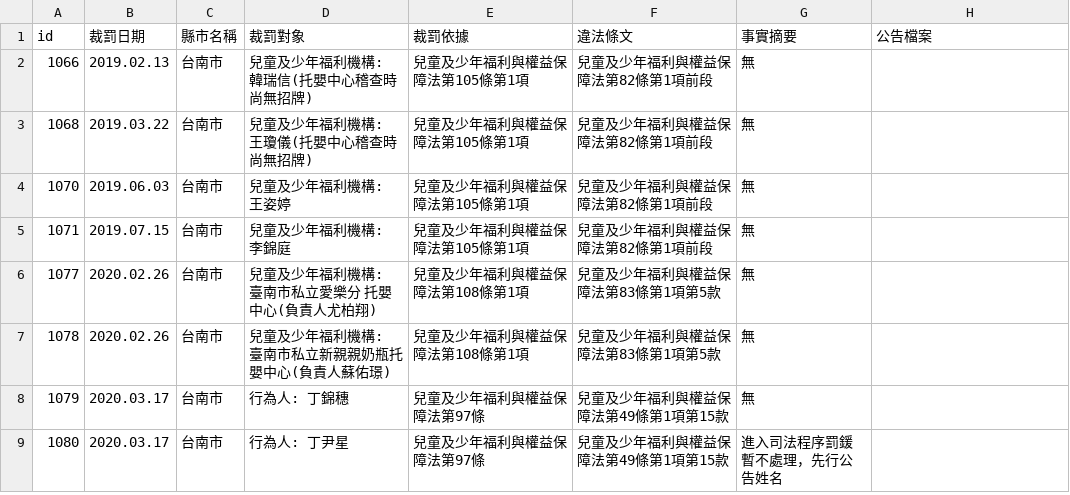
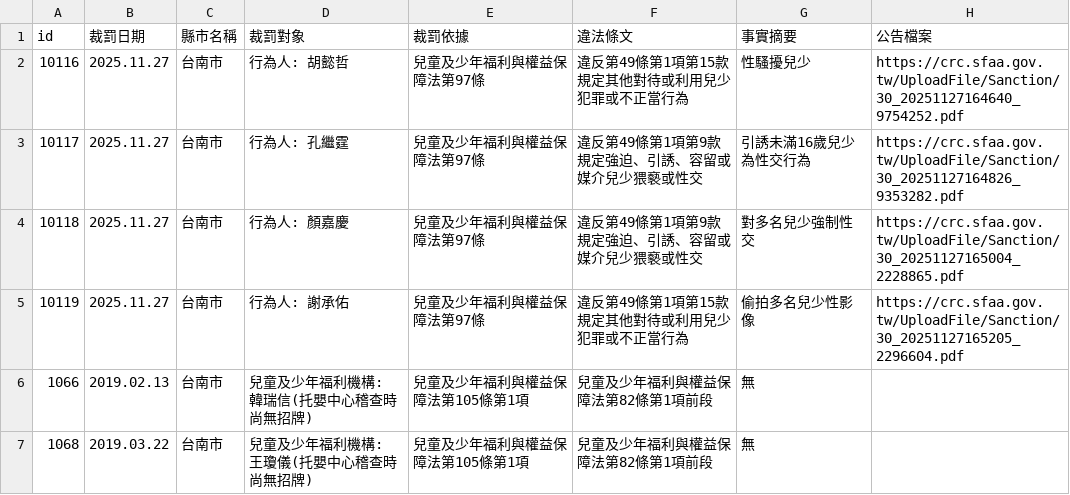
Before and after one commit to kiang/crc.sfaa.gov.tw, a CSV file: data/台南市.csv, drawn as a sheet; only a part is shown; the shorter side is filled out with more unchanged rows; the diff names each change by its address in the sheet, - before the commit and + after, or states it on an @@ line.

```diff
--- a/data/台南市.csv
+++ b/data/台南市.csv
+row 2: 10116 | 2025.11.27 | 台南市 | 行為人: 胡懿哲 | 兒童及少年福利與權益保障法第97條 | 違反第49條第1項第15款規定其他對待或利用兒少犯罪或不正當行為 | 性騷擾兒少 | https://crc.sfaa.gov.tw/UploadFile/Sanction/30_20251127164640_9754252.pdf
+row 3: 10117 | 2025.11.27 | 台南市 | 行為人: 孔繼霆 | 兒童及少年福利與權益保障法第97條 | 違反第49條第1項第9款規定強迫、引誘、容留或媒介兒少猥褻或性交 | 引誘未滿16歲兒少為性交行為 | https://crc.sfaa.gov.tw/UploadFile/Sanction/30_20251127164826_9353282.pdf
+row 4: 10118 | 2025.11.27 | 台南市 | 行為人: 顏嘉慶 | 兒童及少年福利與權益保障法第97條 | 違反第49條第1項第9款規定強迫、引誘、容留或媒介兒少猥褻或性交 | 對多名兒少強制性交 | https://crc.sfaa.gov.tw/UploadFile/Sanction/30_20251127165004_2228865.pdf
+row 5: 10119 | 2025.11.27 | 台南市 | 行為人: 謝承佑 | 兒童及少年福利與權益保障法第97條 | 違反第49條第1項第15款規定其他對待或利用兒少犯罪或不正當行為 | 偷拍多名兒少性影像 | https://crc.sfaa.gov.tw/UploadFile/Sanction/30_20251127165205_2296604.pdf
```
Also changed, not shown: data/台中市.csv, 14 other files.
